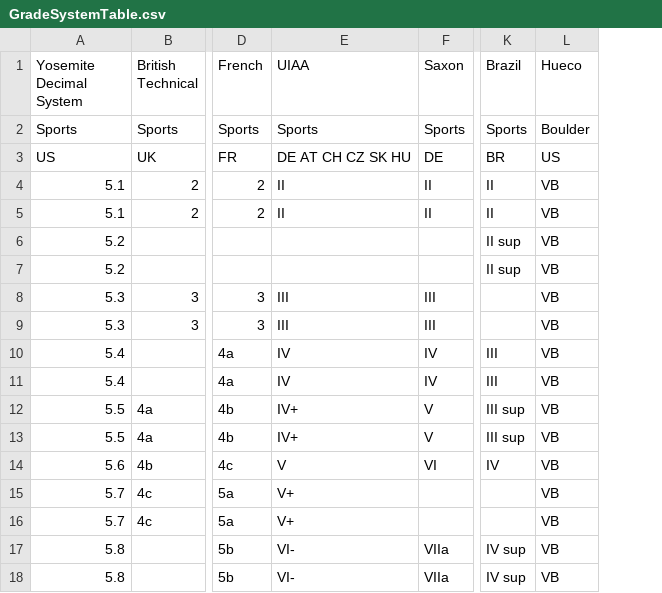
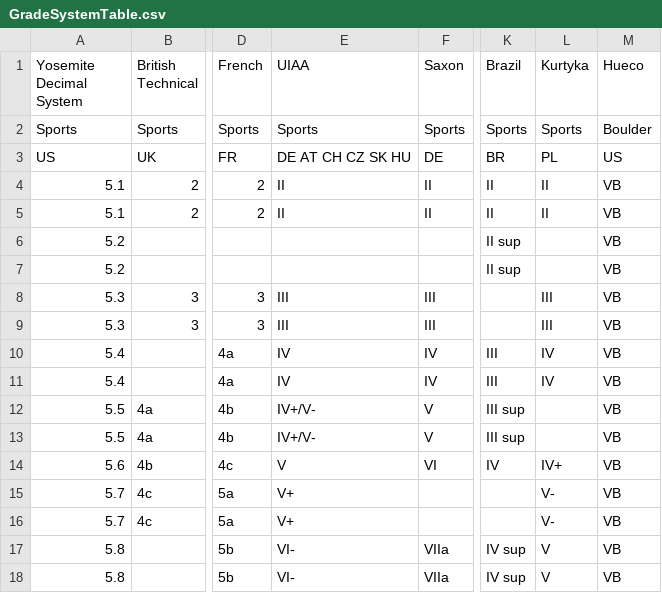
Before and after one commit to yfujiki/gradeconverter-ios, a CSV file: Grade Converter/Resources/GradeSystemTable.csv, drawn as a sheet; only a part is shown, gaps mark what is left out; the diff covers the shown part only; the diff names each change by its address in the sheet, - before the commit and + after, or states it on an @@ line.

Commit message:
Updated GradeSystemTable with Kurtika Scale and also V17 compatible grades.

```diff
--- a/Grade Converter/Resources/GradeSystemTable.csv
+++ b/Grade Converter/Resources/GradeSystemTable.csv
+column L (Kurtyka), rows 2-18: Sports | PL | II | II |  |  | III | III | IV | IV |  |  | IV+ | V- | V- | V | V
-E12:E13 (UIAA): IV+
+E12:E13 (UIAA): IV+/V-
```
Also changed, not shown: 3 added rows and 15 edited cells elsewhere in this file.
